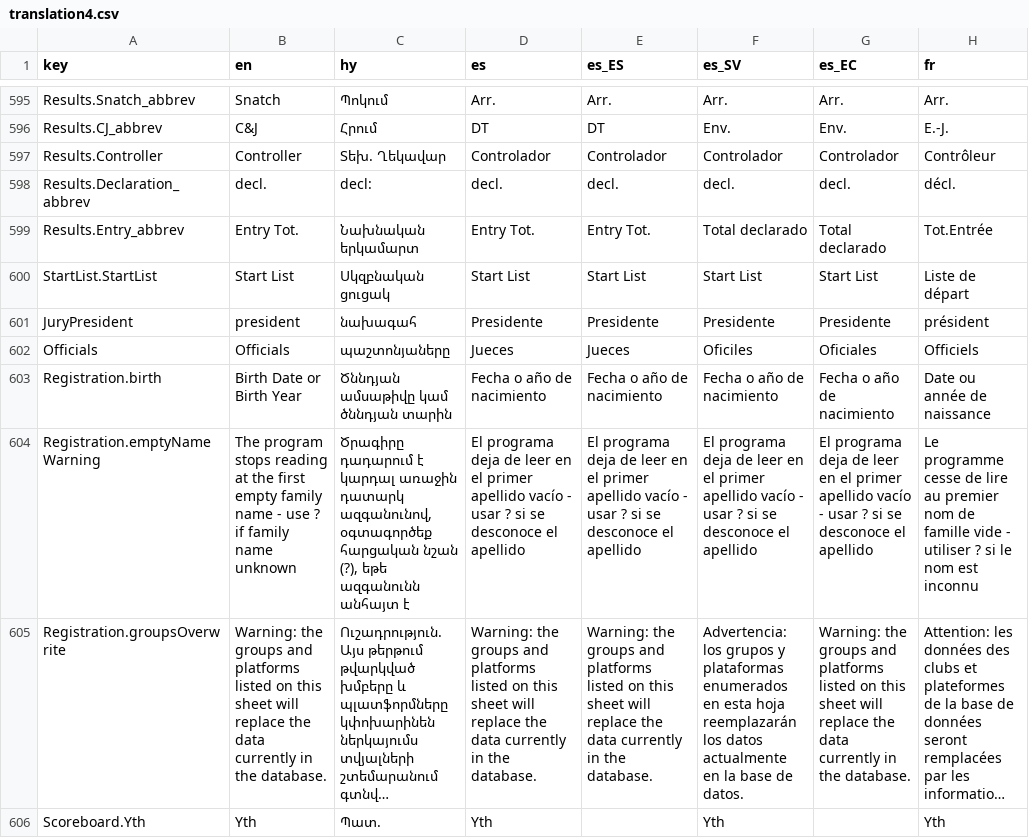
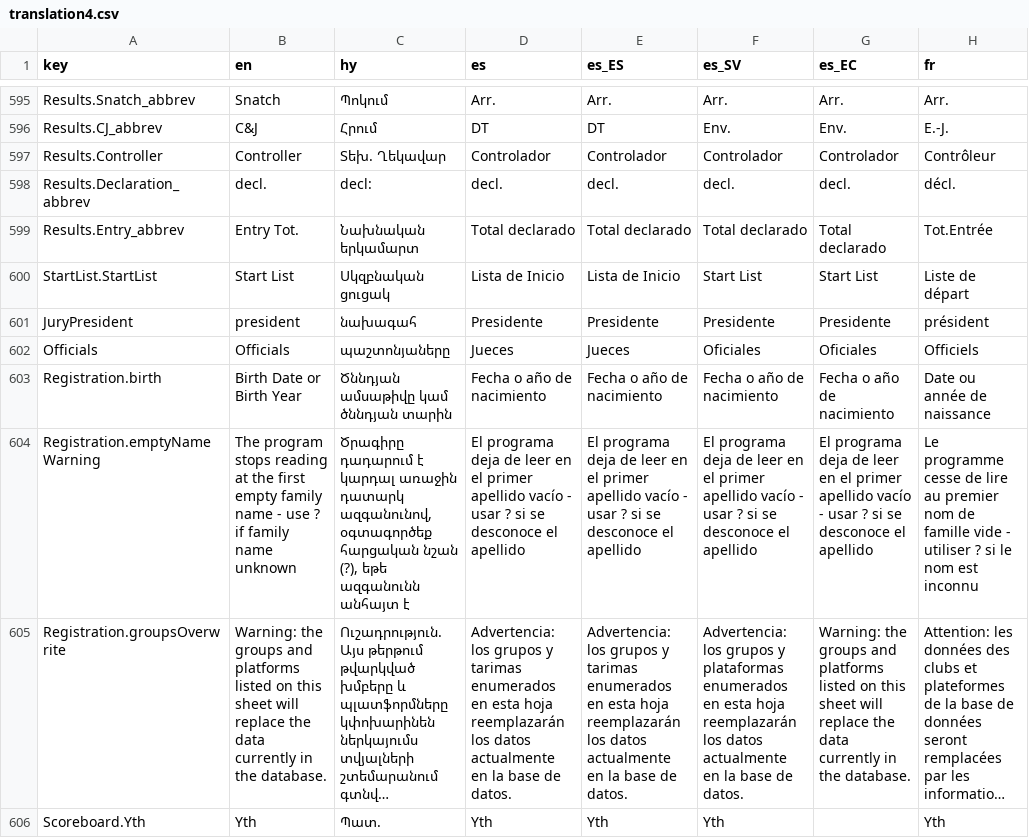
Before and after one commit to jflamy/owlcms4, a CSV file: owlcms/src/main/resources/i18n/translation4.csv, drawn as a sheet; only a part is shown, gaps mark what is left out; long unchanged cells end in …; the diff covers the shown part only; the diff names each change by its address in the sheet, - before the commit and + after, or states it on an @@ line.

```diff
--- a/owlcms/src/main/resources/i18n/translation4.csv
+++ b/owlcms/src/main/resources/i18n/translation4.csv
-D599 (es): Entry Tot.
+D599 (es): Total declarado
-E599 (es_ES): Entry Tot.
+E599 (es_ES): Total declarado
-D600 (es): Start List
+D600 (es): Lista de Inicio
-E600 (es_ES): Start List
+E600 (es_ES): Lista de Inicio
-F602 (es_SV): Oficiles
+F602 (es_SV): Oficiales
-D605 (es): Warning: the groups and platforms listed on this sheet will replace the data currently in the database.
+D605 (es): Advertencia: los grupos y tarimas enumerados en esta hoja reemplazarán los datos actualmente en la base de datos.
-E605 (es_ES): Warning: the groups and platforms listed on this sheet will replace the data currently in the database.
+E605 (es_ES): Advertencia: los grupos y tarimas enumerados en esta hoja reemplazarán los datos actualmente en la base de datos.
-E606 (es_ES): (empty)
+E606 (es_ES): Yth
```
Also changed, not shown: 1 added row and 15 edited cells elsewhere in this file, publicresults/src/main/resources/i18n/translation4.csv, 5 other files.
